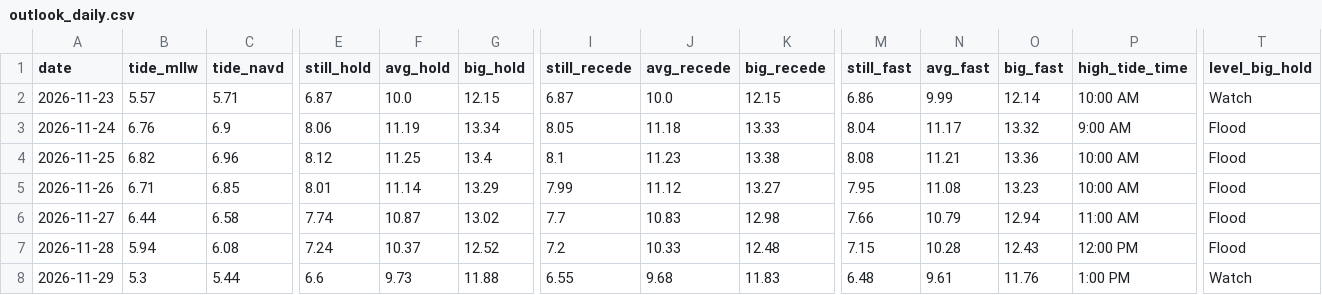
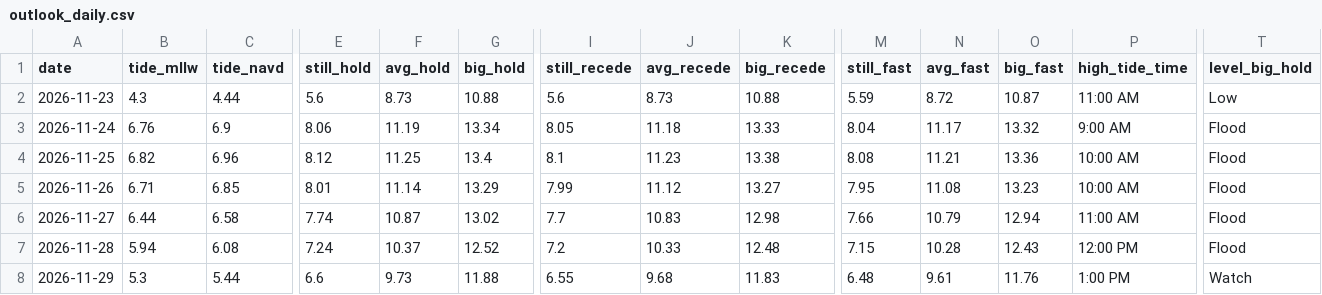
Before and after one commit to kevinkeet/frontpage, a CSV file: capitola/data/outlook_daily.csv, drawn as a sheet; only a part is shown, gaps mark what is left out; the diff covers the shown part only; the diff names each change by its address in the sheet, - before the commit and + after, or states it on an @@ line.

```diff
--- a/capitola/data/outlook_daily.csv
+++ b/capitola/data/outlook_daily.csv
-B2 (tide_mllw): 5.57
+B2 (tide_mllw): 4.3
-C2 (tide_navd): 5.71
+C2 (tide_navd): 4.44
-E2 (still_hold): 6.87
+E2 (still_hold): 5.6
-F2 (avg_hold): 10.0
+F2 (avg_hold): 8.73
-G2 (big_hold): 12.15
+G2 (big_hold): 10.88
-I2 (still_recede): 6.87
+I2 (still_recede): 5.6
-J2 (avg_recede): 10.0
+J2 (avg_recede): 8.73
-K2 (big_recede): 12.15
+K2 (big_recede): 10.88
-M2 (still_fast): 6.86
+M2 (still_fast): 5.59
-N2 (avg_fast): 9.99
+N2 (avg_fast): 8.72
-O2 (big_fast): 12.14
+O2 (big_fast): 10.87
-P2 (high_tide_time): 10:00 AM
+P2 (high_tide_time): 11:00 AM
-T2 (level_big_hold): Watch
+T2 (level_big_hold): Low
```
Also changed, not shown: 2 edited cells elsewhere in this file, capitola/data/forecast_daily.csv, capitola/data/forecast_hourly.csv, 3 other files.
